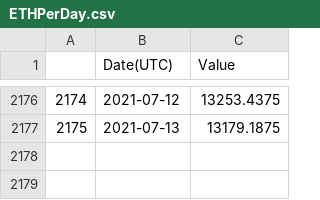
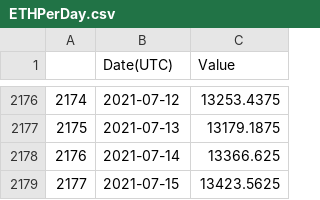
Before and after one commit to o-Ian/X-Minerei, a CSV file: Mineration_DATA.ETH/ETHPerDay.csv, drawn as a sheet; only a part is shown, gaps mark what is left out.

```diff
--- a/Mineration_DATA.ETH/ETHPerDay.csv
+++ b/Mineration_DATA.ETH/ETHPerDay.csv
@@ -2177 +2177,3 @@
 2175,2021-07-13,13179.1875
+2176,2021-07-14,13366.625
+2177,2021-07-15,13423.5625
```
Also changed, not shown: Mineration_DATA.ETH/DollarPrice.csv, Mineration_DATA.ETH/ETHPrice_USD.csv, 7 other files.
